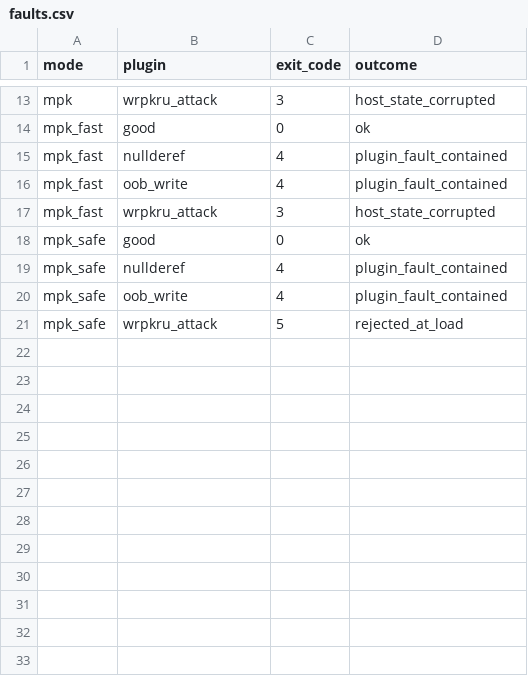
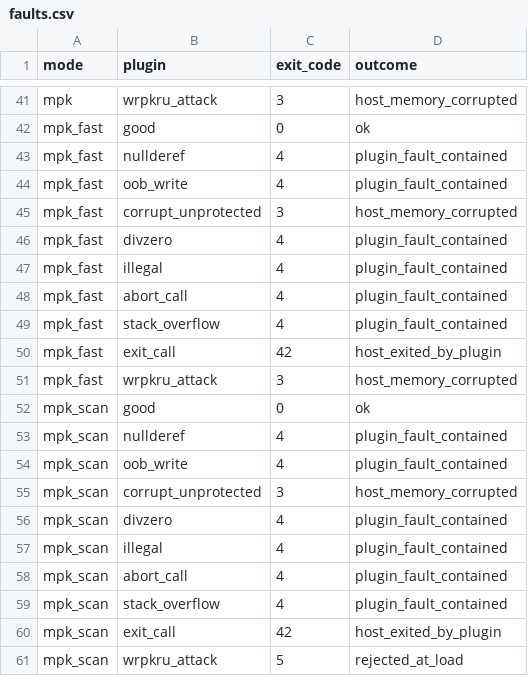
Before and after one commit to saishyamdontha/faultbox, a CSV file: results/faults.csv, drawn as a sheet; only a part is shown, gaps mark what is left out; addresses are those after the commit; the diff covers the shown part only; the diff names each change by its address in the sheet, - before the commit and + after, or states it on an @@ line.

Commit message:
Add ipc baseline, 6 fault plugins, multi-signal handling with sigaltstack; rename mpk_safe to mpk_scan

```diff
--- a/results/faults.csv
+++ b/results/faults.csv
-D41 (outcome): host_state_corrupted
+D41 (outcome): host_memory_corrupted
+row 45: mpk_fast | corrupt_unprotected | 3 | host_memory_corrupted
+row 46: mpk_fast | divzero | 4 | plugin_fault_contained
+row 47: mpk_fast | illegal | 4 | plugin_fault_contained
+row 48: mpk_fast | abort_call | 4 | plugin_fault_contained
+row 49: mpk_fast | stack_overflow | 4 | plugin_fault_contained
+row 50: mpk_fast | exit_call | 42 | host_exited_by_plugin
-D51 (outcome): host_state_corrupted
+D51 (outcome): host_memory_corrupted
-A52:A54 (mode): mpk_safe
+A52:A54 (mode): mpk_scan
+row 55: mpk_scan | corrupt_unprotected | 3 | host_memory_corrupted
+row 56: mpk_scan | divzero | 4 | plugin_fault_contained
+row 57: mpk_scan | illegal | 4 | plugin_fault_contained
+row 58: mpk_scan | abort_call | 4 | plugin_fault_contained
+row 59: mpk_scan | stack_overflow | 4 | plugin_fault_contained
+row 60: mpk_scan | exit_call | 42 | host_exited_by_plugin
-A61 (mode): mpk_safe
+A61 (mode): mpk_scan
```
Also changed, not shown: 28 added rows and 3 edited cells elsewhere in this file, results/bench.csv, 16 other files.
